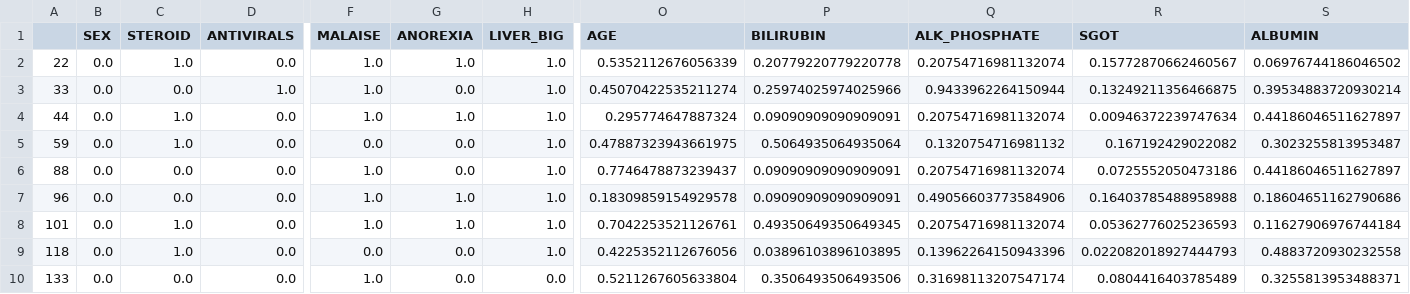
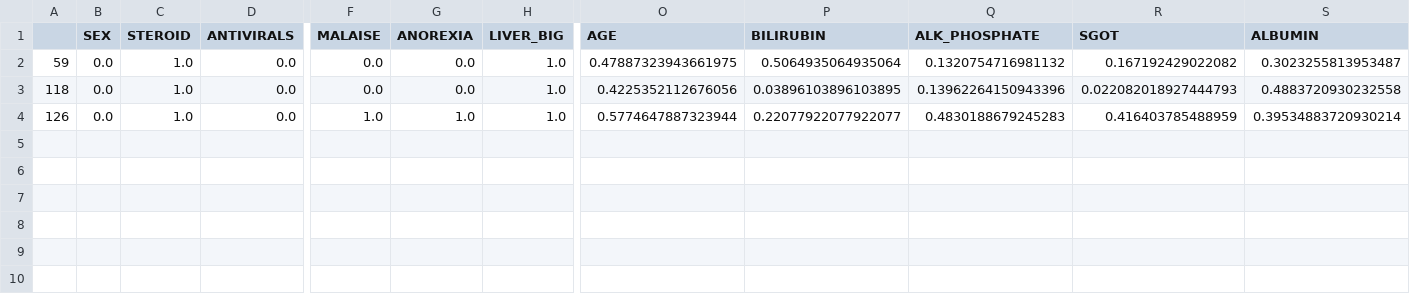
Before and after one commit to alobo01/IML2, a CSV file: Hepatitis/ReducedFolds/hepatitis.fold.000008.train.DROP3.csv, drawn as a sheet; only a part is shown, gaps mark what is left out; removed rows and columns are numbered as before the commit, all else as after; rows hold the shown columns only; the diff names each change by its address in the sheet, - before the commit and + after, or states it on an @@ line.

Commit message:
folds hepatitis executed

```diff
--- a/Hepatitis/ReducedFolds/hepatitis.fold.000008.train.DROP3.csv
+++ b/Hepatitis/ReducedFolds/hepatitis.fold.000008.train.DROP3.csv
-row 2: 22 | 0.0 | 1.0 | 0.0 | 1.0 | 1.0 | 1.0 | 0.5352112676056339 | 0.20779220779220778 | 0.20754716981132074 | 0.15772870662460567 | 0.06976744186046502
-row 3: 33 | 0.0 | 0.0 | 1.0 | 1.0 | 0.0 | 1.0 | 0.45070422535211274 | 0.25974025974025966 | 0.9433962264150944 | 0.13249211356466875 | 0.39534883720930214
-row 4: 44 | 0.0 | 1.0 | 0.0 | 1.0 | 1.0 | 1.0 | 0.295774647887324 | 0.09090909090909091 | 0.20754716981132074 | 0.00946372239747634 | 0.44186046511627897
-row 6: 88 | 0.0 | 0.0 | 0.0 | 1.0 | 0.0 | 1.0 | 0.7746478873239437 | 0.09090909090909091 | 0.20754716981132074 | 0.0725552050473186 | 0.44186046511627897
-row 7: 96 | 0.0 | 0.0 | 0.0 | 1.0 | 1.0 | 1.0 | 0.18309859154929578 | 0.09090909090909091 | 0.49056603773584906 | 0.16403785488958988 | 0.18604651162790686
-row 8: 101 | 0.0 | 1.0 | 0.0 | 1.0 | 1.0 | 1.0 | 0.7042253521126761 | 0.49350649350649345 | 0.20754716981132074 | 0.05362776025236593 | 0.11627906976744184
-A4: 133
+A4: 126
-C4 (STEROID): 0.0
+C4 (STEROID): 1.0
-G4 (ANOREXIA): 0.0
+G4 (ANOREXIA): 1.0
-H4 (LIVER_BIG): 0.0
+H4 (LIVER_BIG): 1.0
-O4 (AGE): 0.5211267605633804
+O4 (AGE): 0.5774647887323944
-P4 (BILIRUBIN): 0.3506493506493506
+P4 (BILIRUBIN): 0.22077922077922077
-Q4 (ALK_PHOSPHATE): 0.31698113207547174
+Q4 (ALK_PHOSPHATE): 0.4830188679245283
-R4 (SGOT): 0.0804416403785489
+R4 (SGOT): 0.416403785488959
-S4 (ALBUMIN): 0.3255813953488371
+S4 (ALBUMIN): 0.39534883720930214
```
Also changed, not shown: Hepatitis/ReducedFolds/hepatitis.fold.000001.train.DROP3.csv, Hepatitis/ReducedFolds/hepatitis.fold.000002.train.DROP3.csv, 18 other files.
